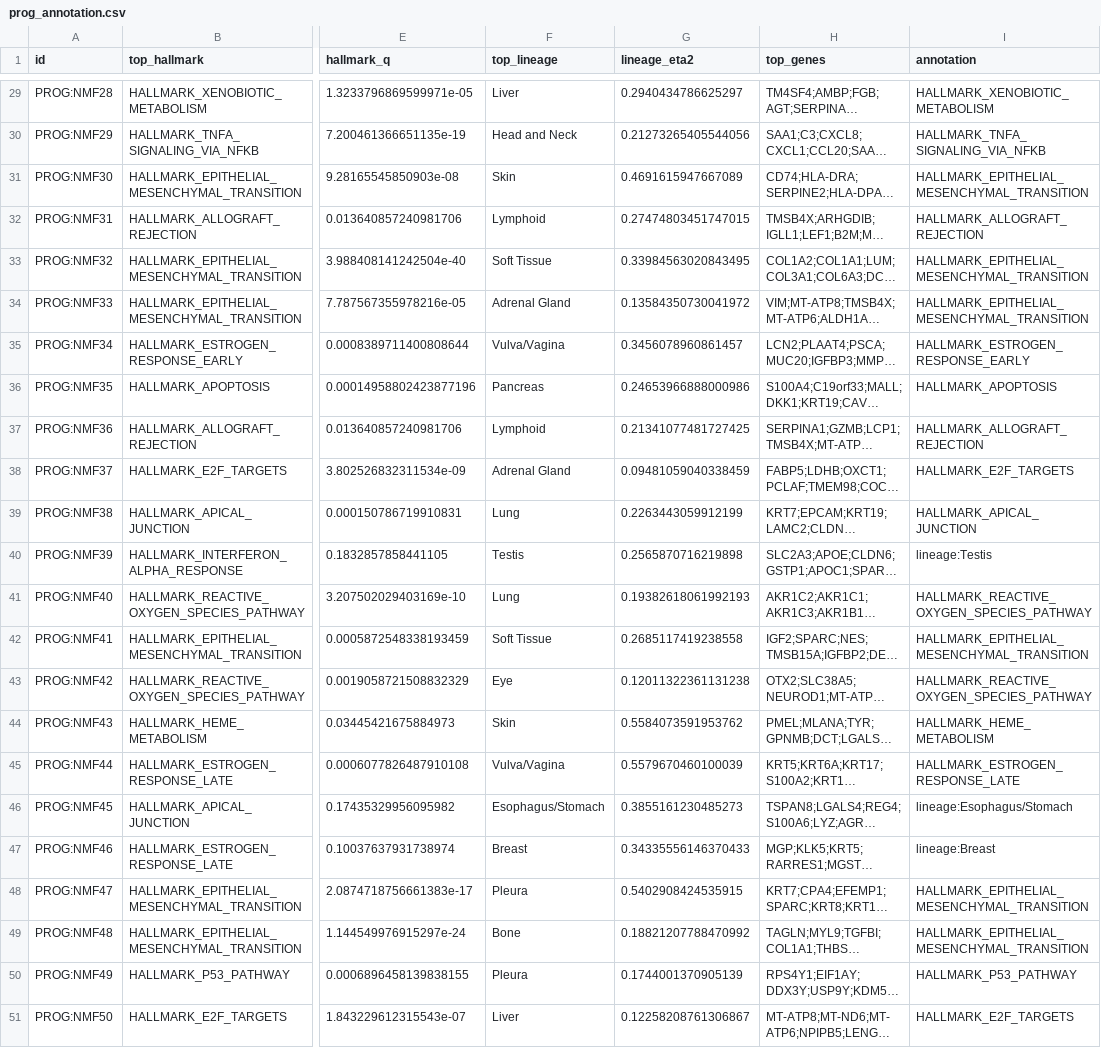
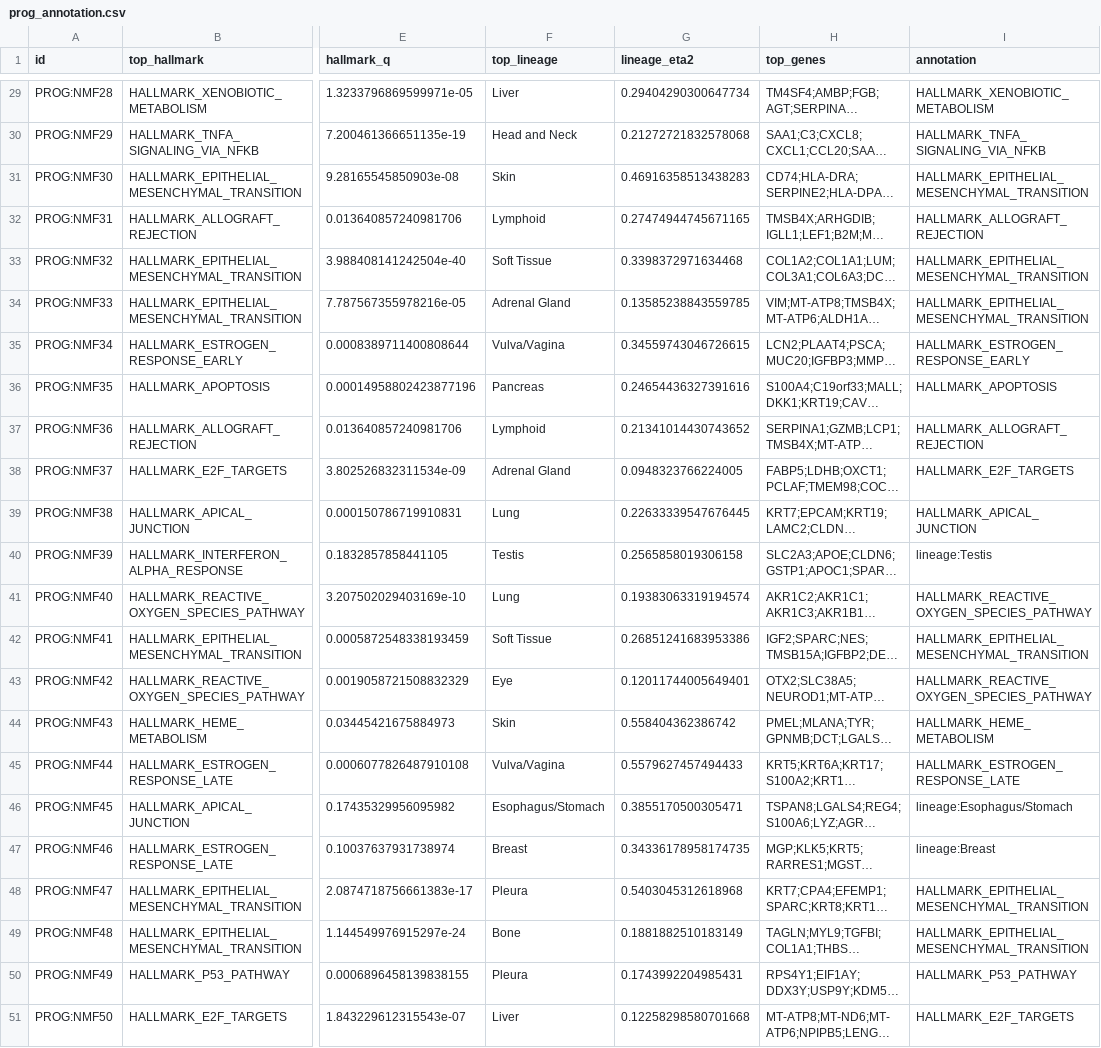
Before and after one commit to QuantitativeBiology/ai-hackathon-cancer_biomarkers, a CSV file: results/dictionary/prog_annotation.csv, drawn as a sheet; only a part is shown, gaps mark what is left out; long unchanged cells end in …; the diff covers the shown part only; the diff names each change by its address in the sheet, - before the commit and + after, or states it on an @@ line.

```diff
--- a/results/dictionary/prog_annotation.csv
+++ b/results/dictionary/prog_annotation.csv
-G29 (lineage_eta2): 0.2940434786625297
+G29 (lineage_eta2): 0.29404290300647734
-G30 (lineage_eta2): 0.21273265405544056
+G30 (lineage_eta2): 0.21272721832578068
-G31 (lineage_eta2): 0.4691615947667089
+G31 (lineage_eta2): 0.46916358513438283
-G32 (lineage_eta2): 0.27474803451747015
+G32 (lineage_eta2): 0.27474944745671165
-G33 (lineage_eta2): 0.33984563020843495
+G33 (lineage_eta2): 0.3398372971634468
-G34 (lineage_eta2): 0.13584350730041972
+G34 (lineage_eta2): 0.13585238843559785
-G35 (lineage_eta2): 0.3456078960861457
+G35 (lineage_eta2): 0.34559743046726615
-G36 (lineage_eta2): 0.24653966888000986
+G36 (lineage_eta2): 0.24654436327391616
-G37 (lineage_eta2): 0.21341077481727425
+G37 (lineage_eta2): 0.21341014430743652
-G38 (lineage_eta2): 0.09481059040338459
+G38 (lineage_eta2): 0.0948323766224005
-G39 (lineage_eta2): 0.2263443059912199
+G39 (lineage_eta2): 0.22633339547676445
-G40 (lineage_eta2): 0.2565870716219898
+G40 (lineage_eta2): 0.2565858019306158
-G41 (lineage_eta2): 0.19382618061992193
+G41 (lineage_eta2): 0.19383063319194574
-G42 (lineage_eta2): 0.2685117419238558
+G42 (lineage_eta2): 0.26851241683953386
-G43 (lineage_eta2): 0.12011322361131238
+G43 (lineage_eta2): 0.12011744005649401
-G44 (lineage_eta2): 0.5584073591953762
+G44 (lineage_eta2): 0.558404362386742
-G45 (lineage_eta2): 0.5579670460100039
+G45 (lineage_eta2): 0.5579627457494433
-G46 (lineage_eta2): 0.3855161230485273
+G46 (lineage_eta2): 0.3855170500305471
-G47 (lineage_eta2): 0.34335556146370433
+G47 (lineage_eta2): 0.34336178958174735
-G48 (lineage_eta2): 0.5402908424535915
+G48 (lineage_eta2): 0.5403045312618968
-G49 (lineage_eta2): 0.18821207788470992
+G49 (lineage_eta2): 0.1881882510183149
-G50 (lineage_eta2): 0.1744001370905139
+G50 (lineage_eta2): 0.1743992204985431
-G51 (lineage_eta2): 0.12258208761306867
+G51 (lineage_eta2): 0.12258298580701668
```
Also changed, not shown: 27 edited cells elsewhere in this file, 31 other files.
